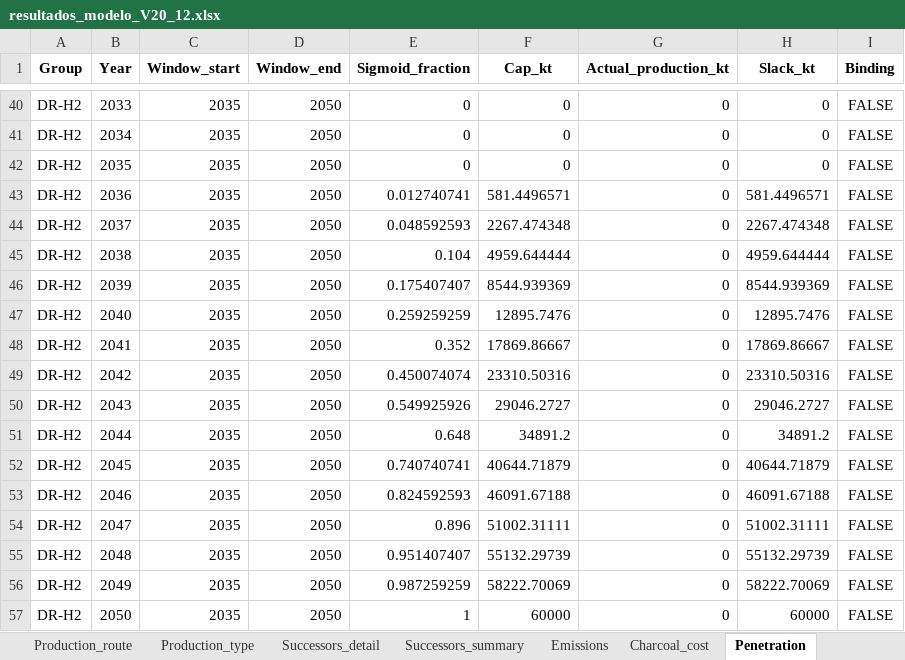
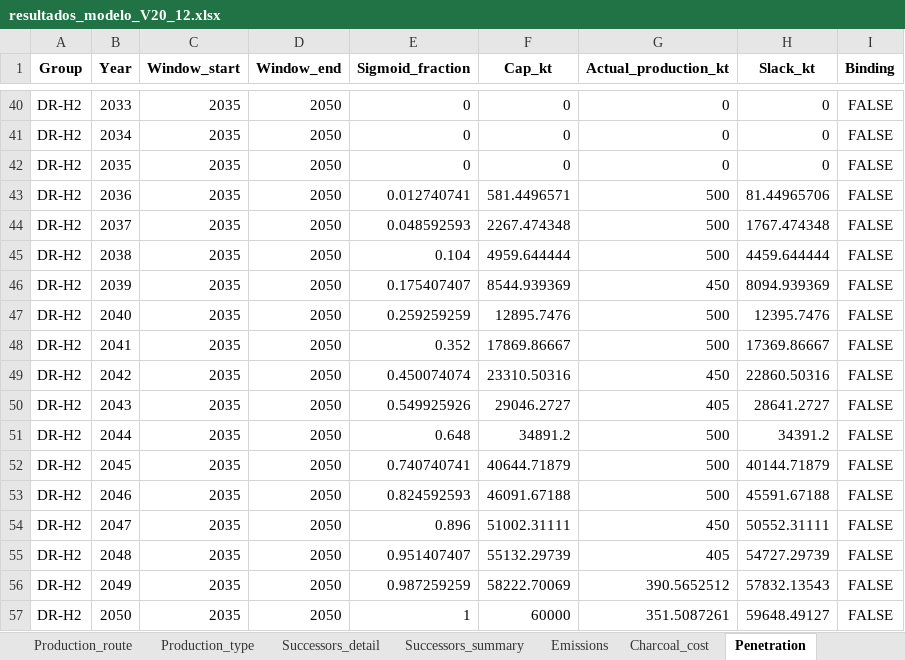
Before and after one commit to brunaguimaraes/steel_location, an Excel workbook: resultados/resultados_modelo_V20_12.xlsx, sheet Penetration, drawn as a sheet; only a part is shown, gaps mark what is left out; values as stored, in another font and other column widths than the file's, no borders; the diff covers the shown part only; the diff names each change by its address in the sheet, - before the commit and + after, or states it on an @@ line.

```diff
--- a/resultados/resultados_modelo_V20_12.xlsx (sheet Penetration)
+++ b/resultados/resultados_modelo_V20_12.xlsx (sheet Penetration)
-G43:G45 (Actual_production_kt): 0
+G43:G45 (Actual_production_kt): 500
-H43 (Slack_kt): 581.4496571
+H43 (Slack_kt): 81.44965706
-H44 (Slack_kt): 2267.474348
+H44 (Slack_kt): 1767.474348
-H45 (Slack_kt): 4959.644444
+H45 (Slack_kt): 4459.644444
-G46 (Actual_production_kt): 0
+G46 (Actual_production_kt): 450
-H46 (Slack_kt): 8544.939369
+H46 (Slack_kt): 8094.939369
-G47:G48 (Actual_production_kt): 0
+G47:G48 (Actual_production_kt): 500
-H47 (Slack_kt): 12895.7476
+H47 (Slack_kt): 12395.7476
-H48 (Slack_kt): 17869.86667
+H48 (Slack_kt): 17369.86667
-G49 (Actual_production_kt): 0
+G49 (Actual_production_kt): 450
-H49 (Slack_kt): 23310.50316
+H49 (Slack_kt): 22860.50316
-G50 (Actual_production_kt): 0
+G50 (Actual_production_kt): 405
-H50 (Slack_kt): 29046.2727
+H50 (Slack_kt): 28641.2727
-G51:G53 (Actual_production_kt): 0
+G51:G53 (Actual_production_kt): 500
-H51 (Slack_kt): 34891.2
+H51 (Slack_kt): 34391.2
-H52 (Slack_kt): 40644.71879
+H52 (Slack_kt): 40144.71879
-H53 (Slack_kt): 46091.67188
+H53 (Slack_kt): 45591.67188
-G54 (Actual_production_kt): 0
+G54 (Actual_production_kt): 450
-H54 (Slack_kt): 51002.31111
+H54 (Slack_kt): 50552.31111
-G55 (Actual_production_kt): 0
+G55 (Actual_production_kt): 405
-H55 (Slack_kt): 55132.29739
+H55 (Slack_kt): 54727.29739
-G56 (Actual_production_kt): 0
+G56 (Actual_production_kt): 390.5652512
-H56 (Slack_kt): 58222.70069
+H56 (Slack_kt): 57832.13543
-G57 (Actual_production_kt): 0
+G57 (Actual_production_kt): 351.5087261
-H57 (Slack_kt): 60000
+H57 (Slack_kt): 59648.49127
```
Also changed, not shown: 29 edited cells elsewhere in this sheet, sheet Active_status, sheet Production_long, sheet Size_breakdown, sheet Greenfield_by_state, sheet Successors_detail, sheet Energy_mix, 7 more sheets, Model_Config_12.xlsx, resultados/production_by_state.xlsx, 14 other files.
